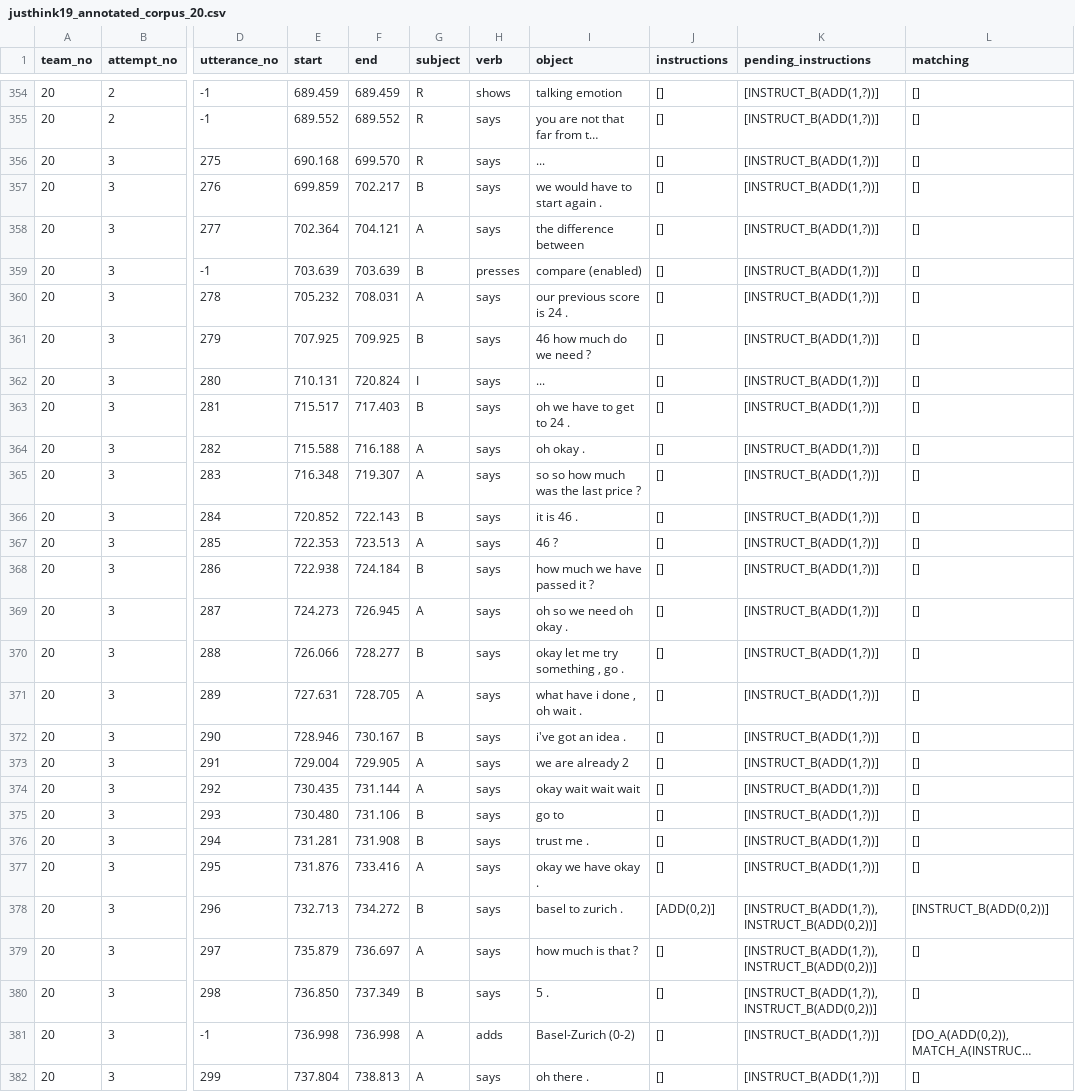
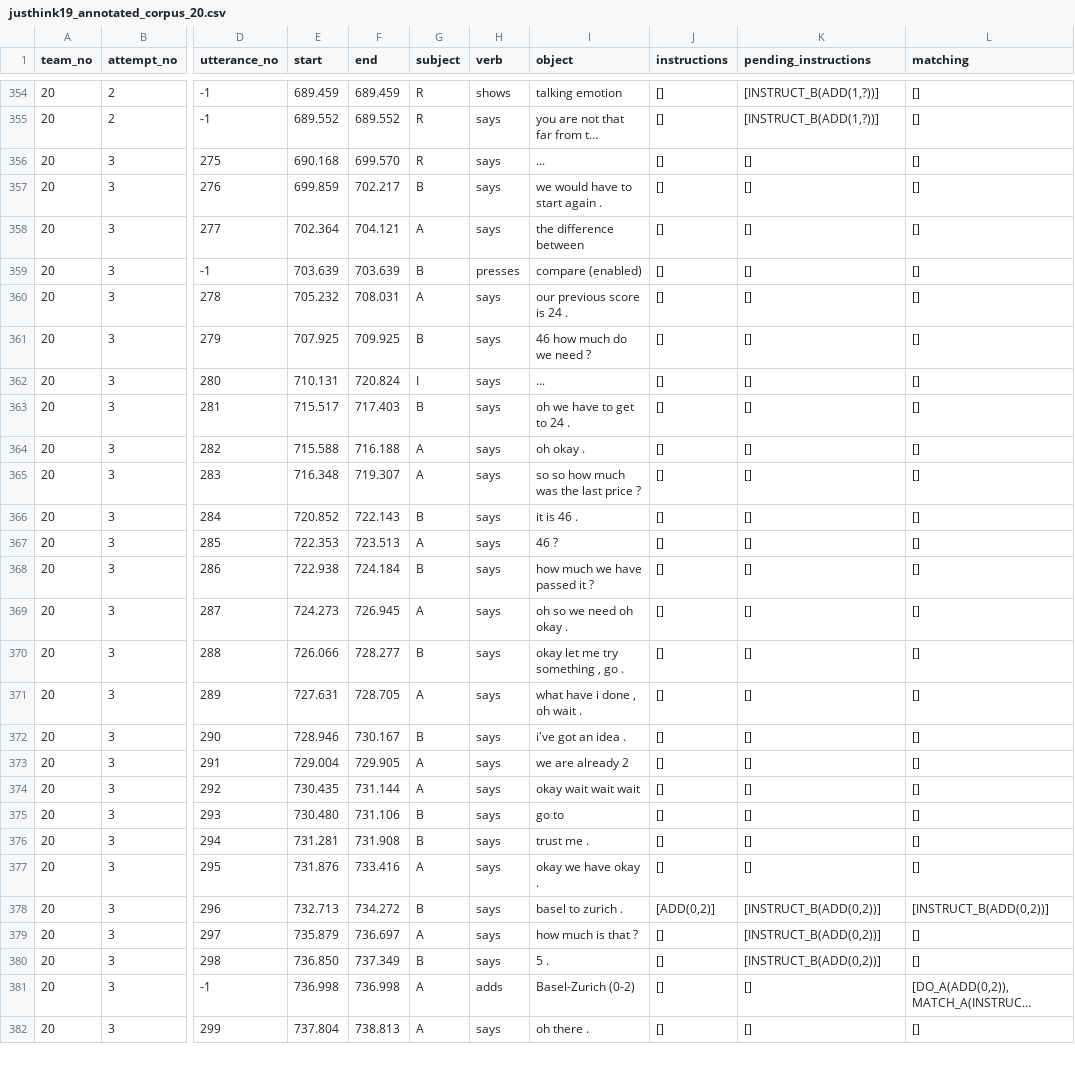
Before and after one commit to chili-epfl/justhink-alignment-analysis, a CSV file: processed_data/annotated_corpus/justhink19_annotated_corpus_20.csv, drawn as a sheet; only a part is shown, gaps mark what is left out; long unchanged cells end in …; the diff covers the shown part only; the diff names each change by its address in the sheet, - before the commit and + after, or states it on an @@ line.

```diff
--- a/processed_data/annotated_corpus/justhink19_annotated_corpus_20.csv
+++ b/processed_data/annotated_corpus/justhink19_annotated_corpus_20.csv
-K356:K377 (pending_instructions): [INSTRUCT_B(ADD(1,?))]
+K356:K377 (pending_instructions): []
-K378:K380 (pending_instructions): [INSTRUCT_B(ADD(1,?)), INSTRUCT_B(ADD(0,2))]
+K378:K380 (pending_instructions): [INSTRUCT_B(ADD(0,2))]
-K381:K382 (pending_instructions): [INSTRUCT_B(ADD(1,?))]
+K381:K382 (pending_instructions): []
```
Also changed, not shown: 36 edited cells elsewhere in this file, processed_data/annotated_corpus/justhink19_annotated_corpus_07.csv, processed_data/annotated_corpus/justhink19_annotated_corpus_08.csv, 14 other files.
